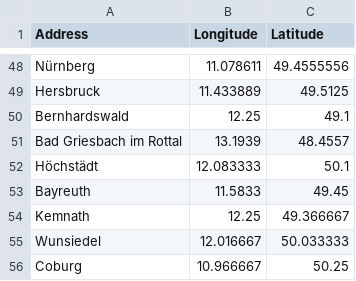
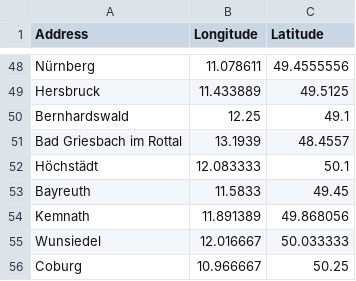
Before and after one commit to KollatzThomas/CAT, a TSV file: geocoordinaten.tsv, drawn as a sheet; only a part is shown, gaps mark what is left out.

Commit message:
change geocoords

```diff
--- a/geocoordinaten.tsv
+++ b/geocoordinaten.tsv
@@ -53,3 +53,3 @@ Höchstädt	12.083333	50.1
 Bayreuth	11.5833	49.45
-Kemnath	12.25	49.366667
+Kemnath	11.891389	49.868056
 Wunsiedel	12.016667	50.033333
```
Also changed, not shown: regionalgruppen.tsv, 1 other file.
